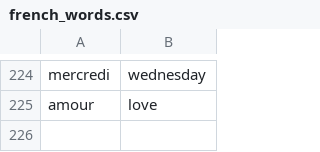
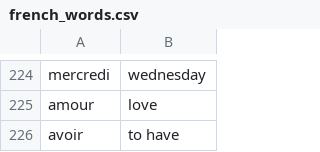
Before and after one commit to andervies/Flashy, a CSV file: data/french_words.csv, drawn as a sheet; only a part is shown, gaps mark what is left out; the diff names each change by its address in the sheet, - before the commit and + after, or states it on an @@ line.

Commit message:
Update french_words.csv

```diff
--- a/data/french_words.csv
+++ b/data/french_words.csv
+row 226: avoir | to have
```
